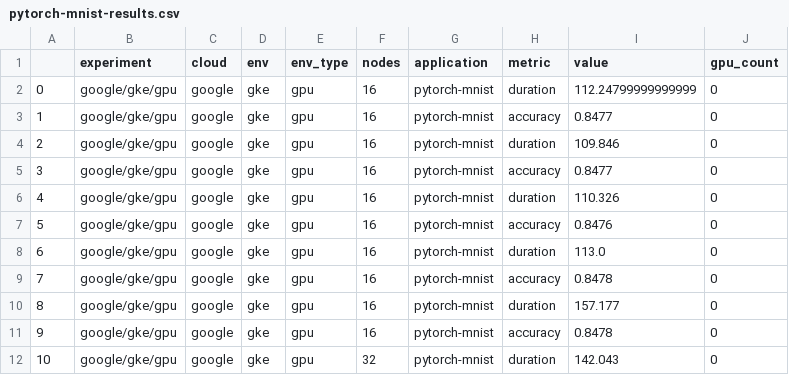
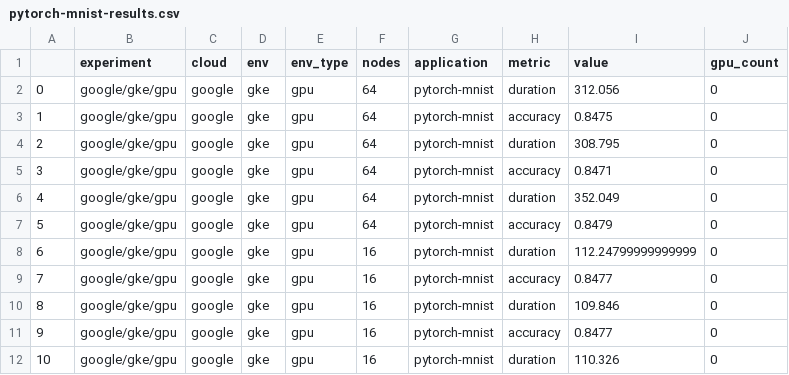
Before and after one commit to converged-computing/google-performance-study, a CSV file: analysis/pytorch-mnist/data/pytorch-mnist-results.csv, drawn as a sheet; only a part is shown; the shorter side is filled out with more unchanged rows; addresses are those after the commit; the diff names each change by its address in the sheet, - before the commit and + after, or states it on an @@ line.

```diff
--- a/analysis/pytorch-mnist/data/pytorch-mnist-results.csv
+++ b/analysis/pytorch-mnist/data/pytorch-mnist-results.csv
+row 2: 0 | google/gke/gpu | google | gke | gpu | 64 | pytorch-mnist | duration | 312.056 | 0
+row 3: 1 | google/gke/gpu | google | gke | gpu | 64 | pytorch-mnist | accuracy | 0.8475 | 0
+row 4: 2 | google/gke/gpu | google | gke | gpu | 64 | pytorch-mnist | duration | 308.795 | 0
+row 5: 3 | google/gke/gpu | google | gke | gpu | 64 | pytorch-mnist | accuracy | 0.8471 | 0
+row 6: 4 | google/gke/gpu | google | gke | gpu | 64 | pytorch-mnist | duration | 352.049 | 0
+row 7: 5 | google/gke/gpu | google | gke | gpu | 64 | pytorch-mnist | accuracy | 0.8479 | 0
@@ column A renumbered from row 8 down @@
```
Also changed, not shown: analysis/multi-gpu-models/data/multi-gpu-models-results.csv, 42 other files.
